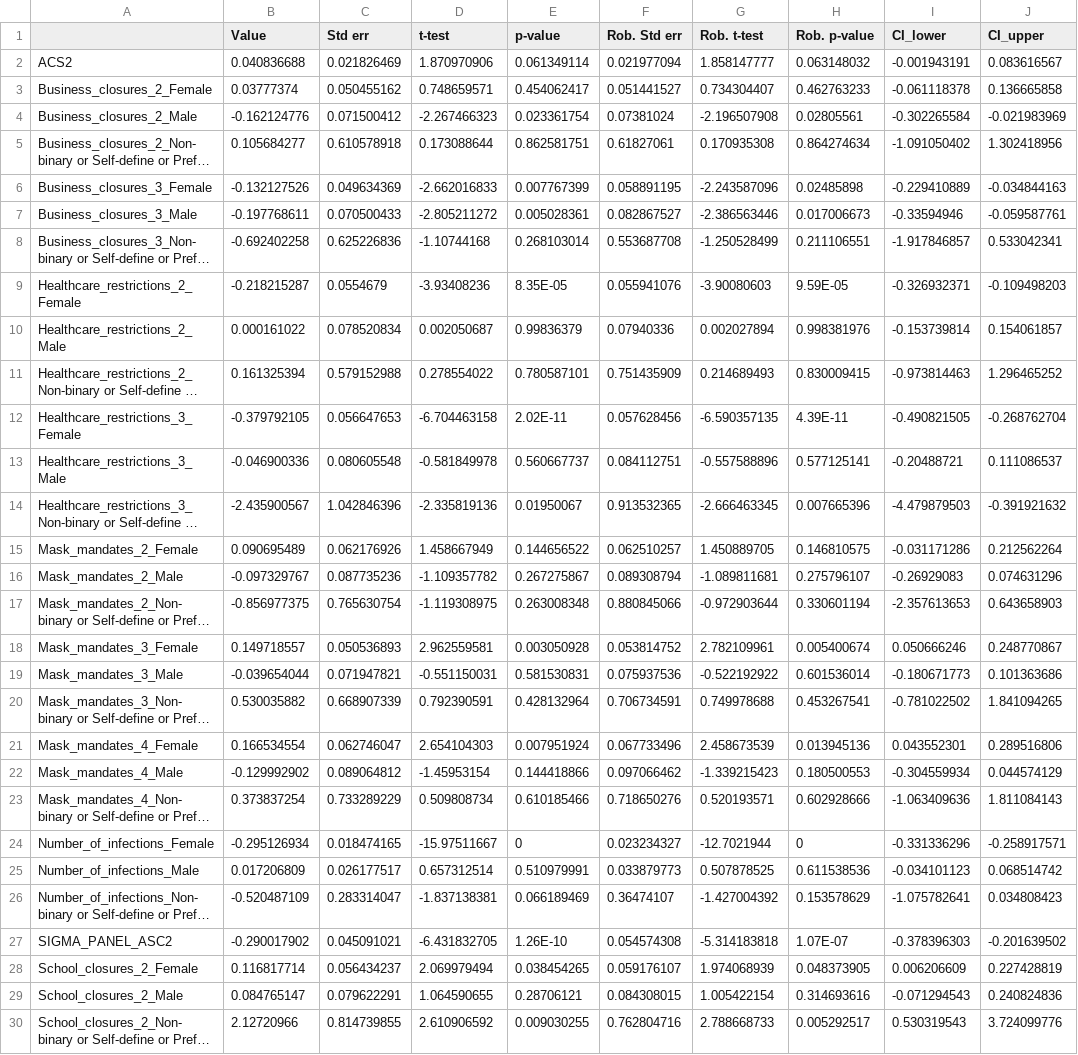
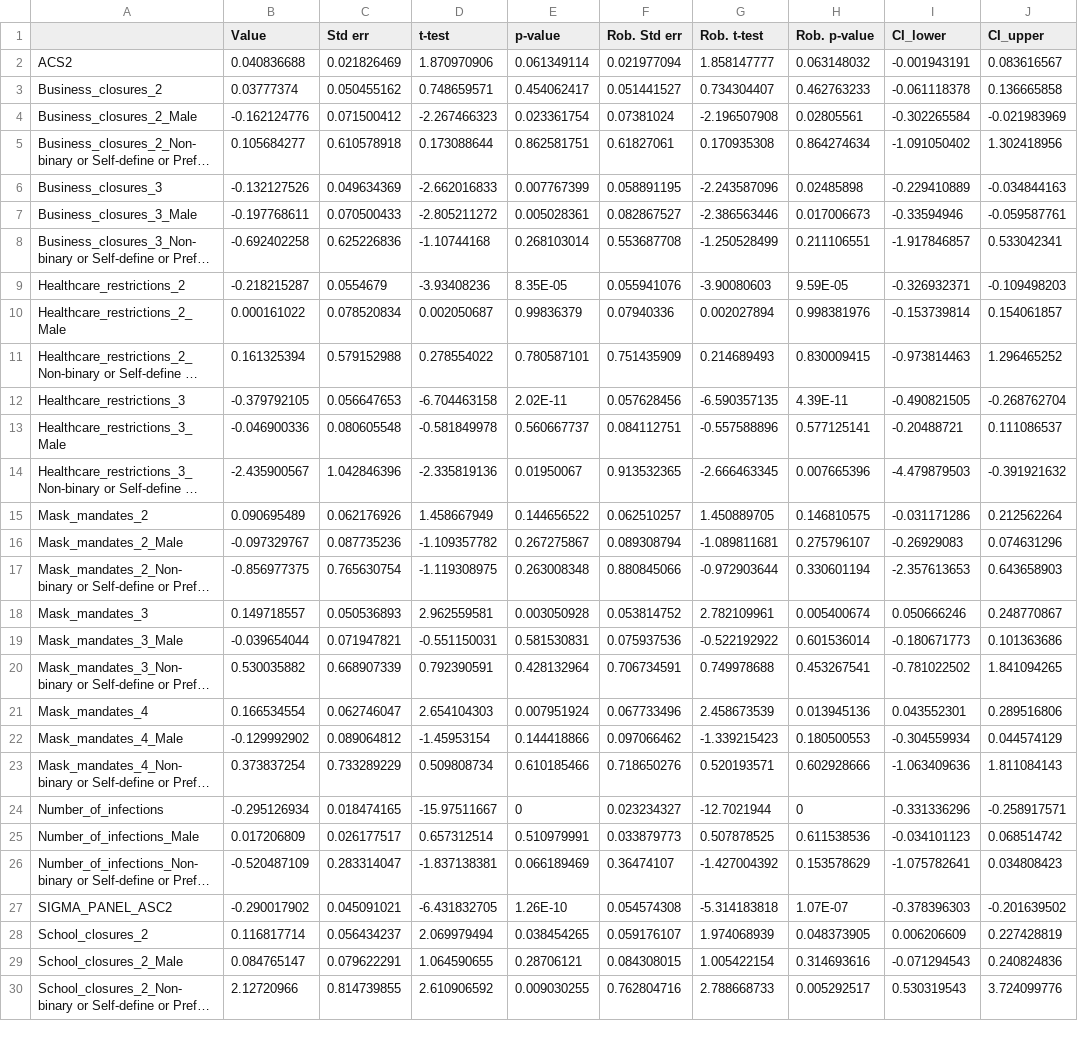
Before and after one commit to yaesoubilab/dces_for_npis, a CSV file: estimates/results_gender_no_vaccine.csv, drawn as a sheet; only a part is shown; long unchanged cells end in …; the diff covers the shown part only; the diff names each change by its address in the sheet, - before the commit and + after, or states it on an @@ line.

```diff
--- a/estimates/results_gender_no_vaccine.csv
+++ b/estimates/results_gender_no_vaccine.csv
-A3: Business_closures_2_Female
+A3: Business_closures_2
-A6: Business_closures_3_Female
+A6: Business_closures_3
-A9: Healthcare_restrictions_2_Female
+A9: Healthcare_restrictions_2
-A12: Healthcare_restrictions_3_Female
+A12: Healthcare_restrictions_3
-A15: Mask_mandates_2_Female
+A15: Mask_mandates_2
-A18: Mask_mandates_3_Female
+A18: Mask_mandates_3
-A21: Mask_mandates_4_Female
+A21: Mask_mandates_4
-A24: Number_of_infections_Female
+A24: Number_of_infections
-A28: School_closures_2_Female
+A28: School_closures_2
```
Also changed, not shown: 4 edited cells elsewhere in this file, 4 other files.
